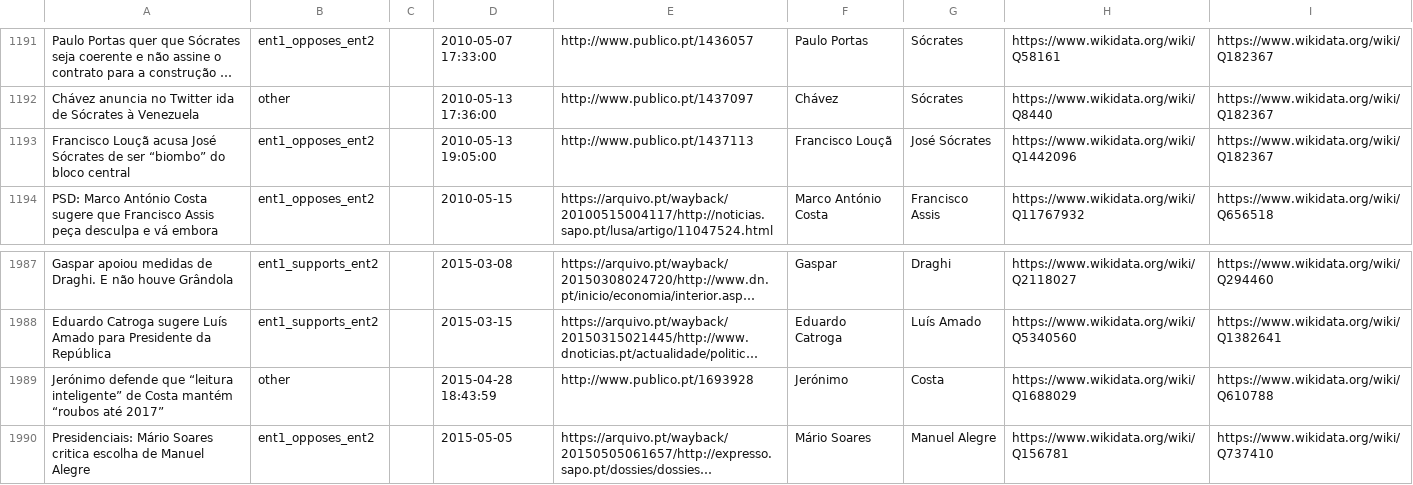
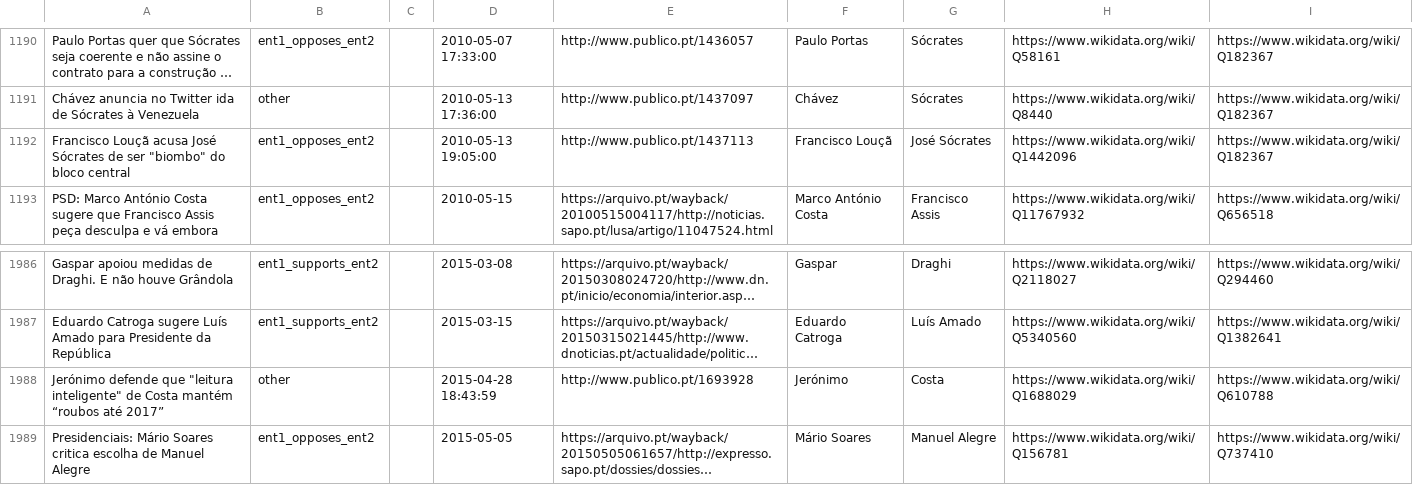
Before and after one commit to davidsbatista/politiquices, a TSV file: politiquices/politiquices_training_data.tsv, drawn as a sheet; only a part is shown, gaps mark what is left out; long unchanged cells end in …; addresses are those after the commit; the diff covers the shown part only; the diff names each change by its address in the sheet, - before the commit and + after, or states it on an @@ line.

```diff
--- a/politiquices/politiquices_training_data.tsv
+++ b/politiquices/politiquices_training_data.tsv
-A1192: …de ser “biombo” do bloco…
+A1192: …de ser "biombo" do bloco…
-A1988: …defende que “leitura inteligente” de Costa…
+A1988: …defende que "leitura inteligente" de Costa…
```
Also changed, not shown: 1 removed row and 8 edited cells elsewhere in this file, 1 other file.
